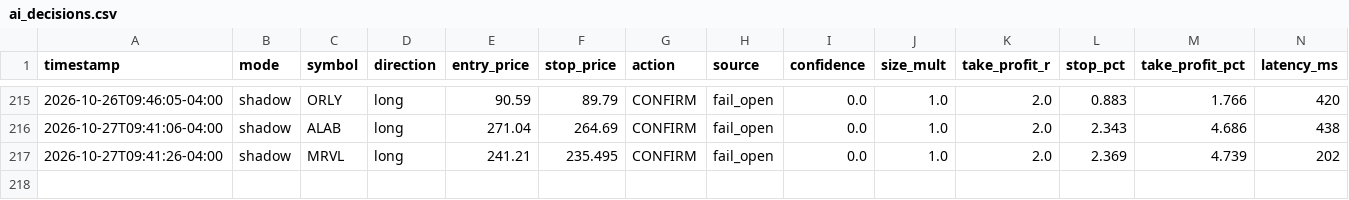
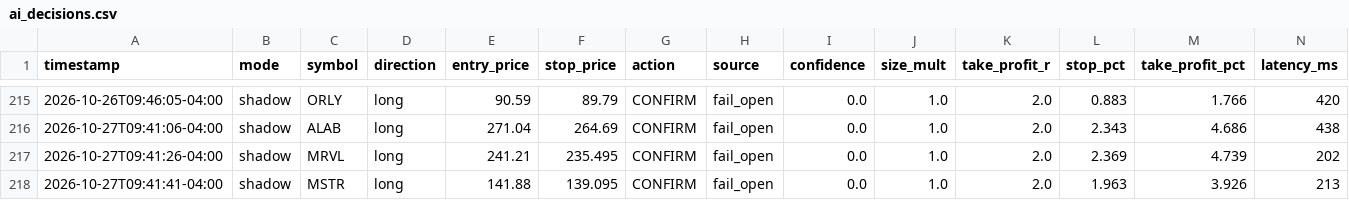
Before and after one commit to patrickobirmingham-eng/POB-CL-DT, a CSV file: ai_decisions.csv, drawn as a sheet; only a part is shown, gaps mark what is left out; rows hold the shown columns only; the diff names each change by its address in the sheet, - before the commit and + after, or states it on an @@ line.

```diff
--- a/ai_decisions.csv
+++ b/ai_decisions.csv
+row 218: 2026-10-27T09:41:41-04:00 | shadow | MSTR | long | 141.88 | 139.095 | CONFIRM | fail_open | 0.0 | 1.0 | 2.0 | 1.963 | 3.926 | 213
```
Also changed, not shown: 1 other file.
